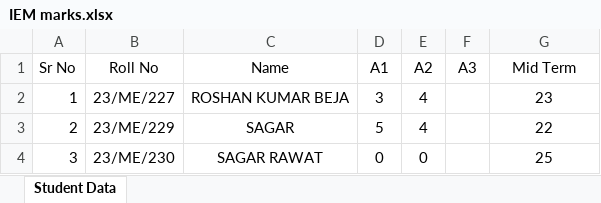
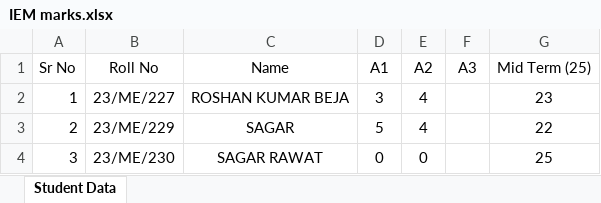
Before and after one commit to mechanicalcodingthunder/MechanicalCodingThunder.github.io, an Excel workbook: static/Upload/IEM marks.xlsx, sheet Student Data, drawn as a sheet; only a part is shown; values as stored, in another font and other column widths than the file's, no borders; the diff names each change by its address in the sheet, - before the commit and + after, or states it on an @@ line.

```diff
--- a/static/Upload/IEM marks.xlsx (sheet Student Data)
+++ b/static/Upload/IEM marks.xlsx (sheet Student Data)
-G1: Mid Term
+G1: Mid Term (25)
```
Also changed, not shown: 2 other files.
